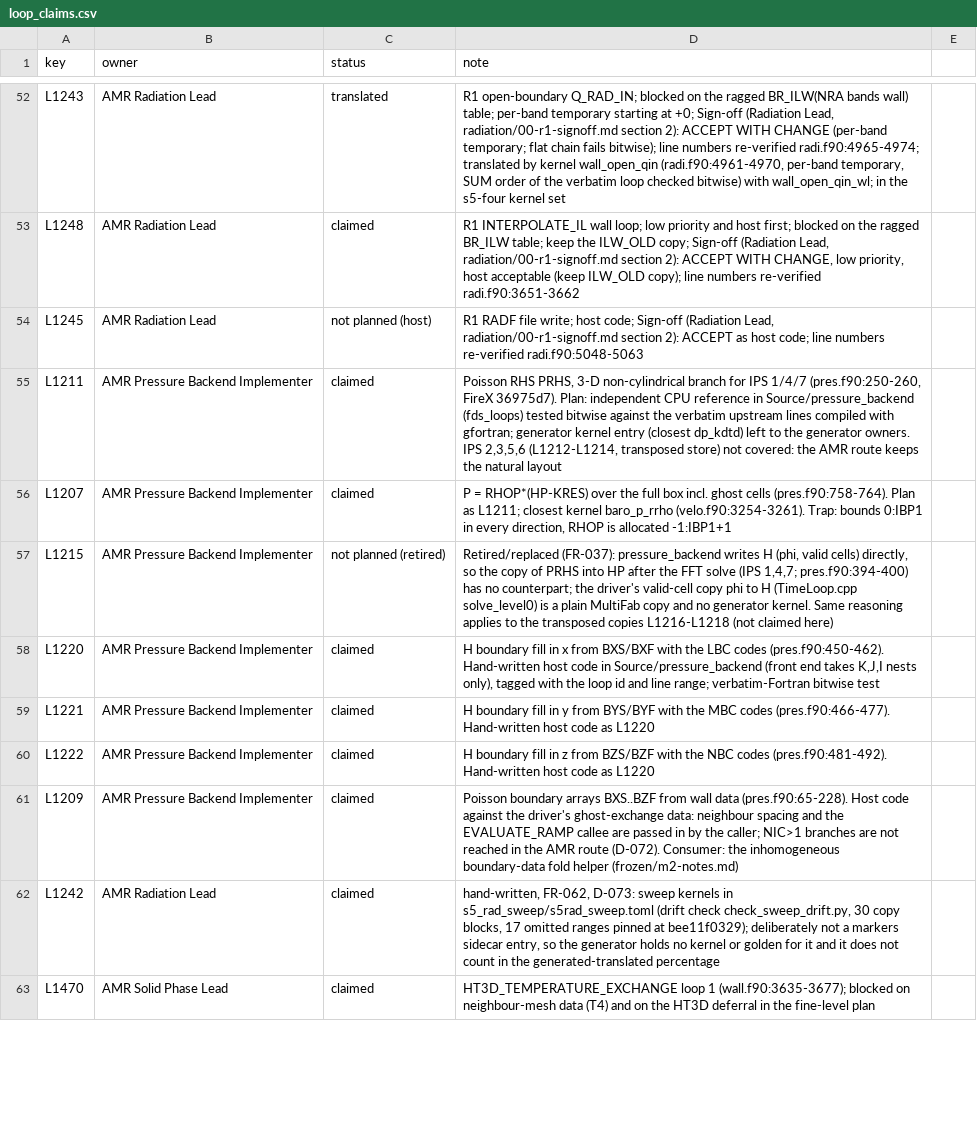
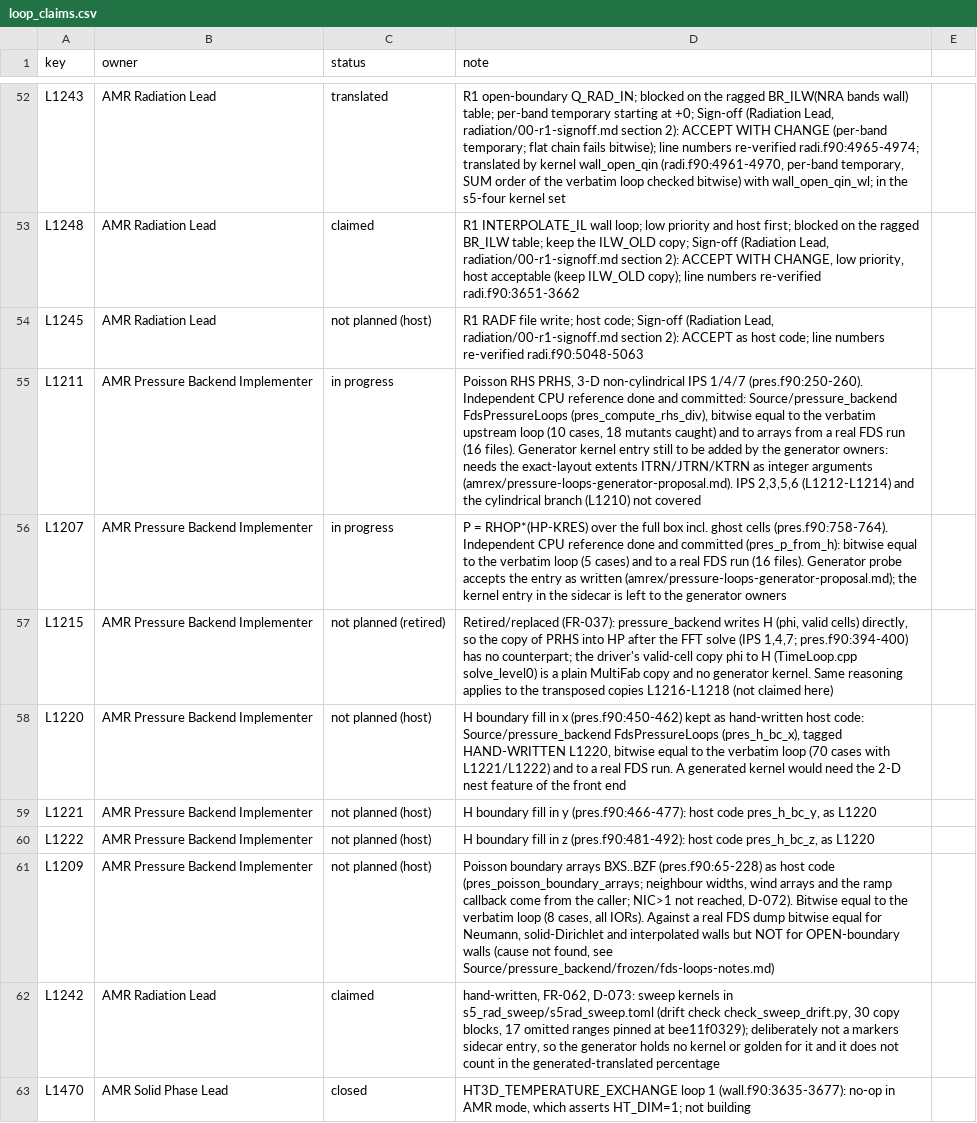
Before and after one commit to marcosvanella/fds, a CSV file: Manuals/FDS_AMReX_Design/amrex/loop_claims.csv, drawn as a sheet; only a part is shown, gaps mark what is left out; the diff covers the shown part only; the diff names each change by its address in the sheet, - before the commit and + after, or states it on an @@ line.

Commit message:
Design docs: D-078, next-work r4

```diff
--- a/Manuals/FDS_AMReX_Design/amrex/loop_claims.csv
+++ b/Manuals/FDS_AMReX_Design/amrex/loop_claims.csv
-C55:C56 (status): claimed
+C55:C56 (status): in progress
-D55 (note): …3-D non-cylindrical branch for IPS 1/4/7 (pres.f90:250-260, FireX 36975d7). Plan: independent CPU reference in Source/pressure_backend (fds_loops) tested bitwise against the verbatim upstream lines compiled with gfortran; generator kernel entry (closest dp_kdtd) left to the generator owners. IPS 2,3,5,6 (L1212-L1214, transposed store) not covered: the AMR route keeps the natural layout
+D55 (note): …3-D non-cylindrical IPS 1/4/7 (pres.f90:250-260). Independent CPU reference done and committed: Source/pressure_backend FdsPressureLoops (pres_compute_rhs_div), bitwise equal to the verbatim upstream loop (10 cases, 18 mutants caught) and to arrays from a real FDS run (16 files). Generator kernel entry still to be added by the generator owners: needs the exact-layout extents ITRN/JTRN/KTRN as integer arguments (amrex/pressure-loops-generator-proposal.md). IPS 2,3,5,6 (L1212-L1214) and the cylindrical branch (L1210) not covered
-D56 (note): …cells (pres.f90:758-764). Plan as L1211; closest kernel baro_p_rrho (velo.f90:3254-3261). Trap: bounds 0:IBP1 in every direction, RHOP is allocated -1:IBP1+1
+D56 (note): …cells (pres.f90:758-764). Independent CPU reference done and committed (pres_p_from_h): bitwise equal to the verbatim loop (5 cases) and to a real FDS run (16 files). Generator probe accepts the entry as written (amrex/pressure-loops-generator-proposal.md); the kernel entry in the sidecar is left to the generator owners
-C58:C61 (status): claimed
+C58:C61 (status): not planned (host)
-D58 (note): …in x from BXS/BXF with the LBC codes (pres.f90:450-462). Hand-written host code in Source/pressure_backend (front end takes K,J,I nests only), tagged with the loop id and line range; verbatim-Fortran bitwise test
+D58 (note): …in x (pres.f90:450-462) kept as hand-written host code: Source/pressure_backend FdsPressureLoops (pres_h_bc_x), tagged HAND-WRITTEN L1220, bitwise equal to the verbatim loop (70 cases with L1221/L1222) and to a real FDS run. A generated kernel would need the 2-D nest feature of the front end
-D59 (note): …in y from BYS/BYF with the MBC codes (pres.f90:466-477). Hand-written host code as L1220
+D59 (note): …in y (pres.f90:466-477): host code pres_h_bc_y, as L1220
-D60 (note): …in z from BZS/BZF with the NBC codes (pres.f90:481-492). Hand-written host code as L1220
+D60 (note): …in z (pres.f90:481-492): host code pres_h_bc_z, as L1220
-D61 (note): …arrays BXS..BZF from wall data (pres.f90:65-228). Host code against the driver's ghost-exchange data: neighbour spacing and the EVALUATE_RAMP callee are passed in by the caller; NIC>1 branches are not reached in the AMR route (D-072). Consumer: the inhomogeneous boundary-data fold helper (frozen/m2-notes.md)
+D61 (note): …arrays BXS..BZF (pres.f90:65-228) as host code (pres_poisson_boundary_arrays; neighbour widths, wind arrays and the ramp callback come from the caller; NIC>1 not reached, D-072). Bitwise equal to the verbatim loop (8 cases, all IORs). Against a real FDS dump bitwise equal for Neumann, solid-Dirichlet and interpolated walls but NOT for OPEN-boundary walls (cause not found, see Source/pressure_backend/frozen/fds-loops-notes.md)
-C63 (status): claimed
+C63 (status): closed
-D63 (note): …loop 1 (wall.f90:3635-3677); blocked on neighbour-mesh data (T4) and on the HT3D deferral in the fine-level plan
+D63 (note): …loop 1 (wall.f90:3635-3677): no-op in AMR mode, which asserts HT_DIM=1; not building
```
Also changed, not shown: 6 added rows and 8 edited cells elsewhere in this file, Manuals/FDS_AMReX_Design/amrex/loop_work_list.csv, 35 other files.
